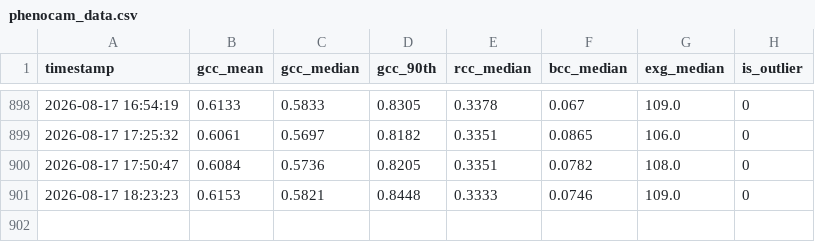
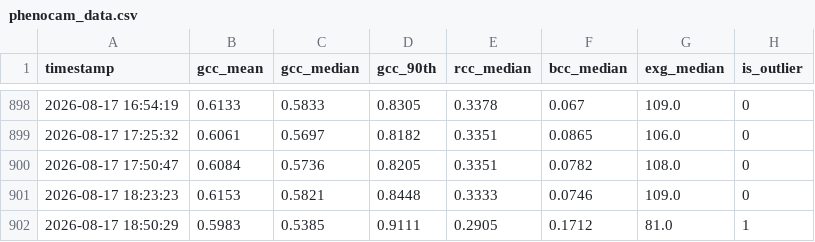
Before and after one commit to mostafajavadian/hogan-phenocam, a CSV file: phenocam_data.csv, drawn as a sheet; only a part is shown, gaps mark what is left out; the diff names each change by its address in the sheet, - before the commit and + after, or states it on an @@ line.

```diff
--- a/phenocam_data.csv
+++ b/phenocam_data.csv
+row 902: 2026-08-17 18:50:29 | 0.5983 | 0.5385 | 0.9111 | 0.2905 | 0.1712 | 81.0 | 1
```
Also changed, not shown: 1 other file.
